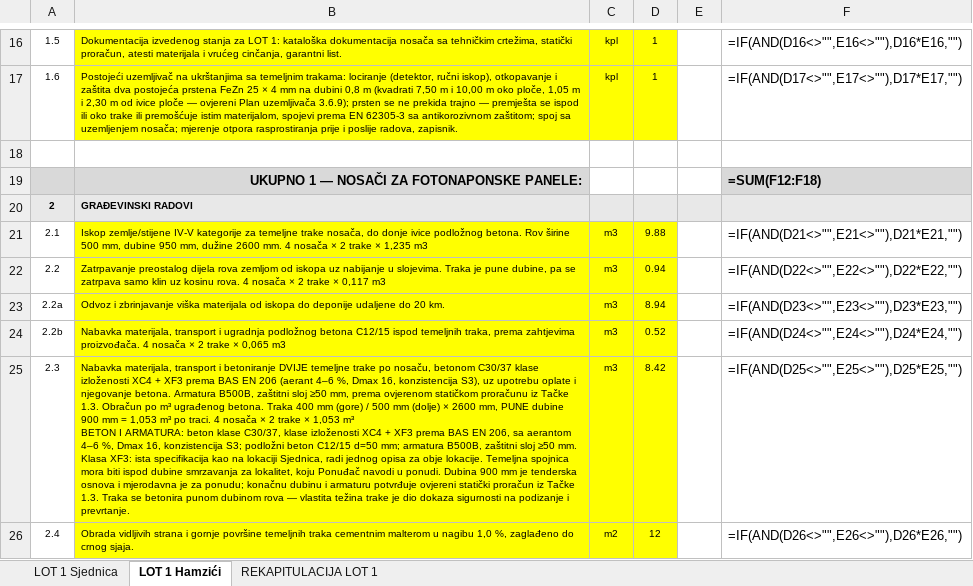
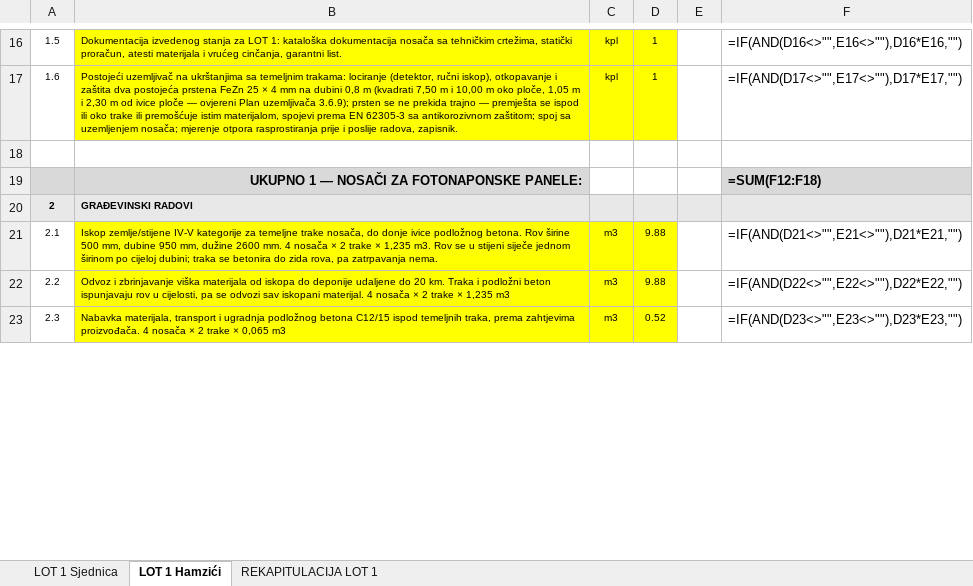
Before and after one commit to ruledicaprio/solar-rfp-engine, an Excel workbook: rfp-hybrid-solar-td/TD-OUTPUT/3.1 PRILOG II TD - Obrazac za cijenu ponude LOT 1 - Sjednica i Hamzici.xlsx, sheet LOT 1 Hamzići, drawn as a sheet; only a part is shown, gaps mark what is left out; values as stored, in another font and other column widths than the file's, no borders; formulas without a stored value are shown as written; removed rows and columns are numbered as before the commit, all else as after; ↵ is a line break in a cell; the diff covers the shown part only; the diff names each change by its address in the sheet, - before the commit and + after, or states it on an @@ line.

```diff
--- a/rfp-hybrid-solar-td/TD-OUTPUT/3.1 PRILOG II TD - Obrazac za cijenu ponude LOT 1 - Sjednica i Hamzici.xlsx (sheet LOT 1 Hamzići)
+++ b/rfp-hybrid-solar-td/TD-OUTPUT/3.1 PRILOG II TD - Obrazac za cijenu ponude LOT 1 - Sjednica i Hamzici.xlsx (sheet LOT 1 Hamzići)
-B21: …× 1,235 m3
+B21: …× 1,235 m3. Rov se u stijeni siječe jednom širinom po cijeloj dubini; traka se betonira do zida rova, pa zatrpavanja nema.
-B22: Zatrpavanje preostalog dijela rova zemljom od iskopa uz nabijanje u slojevima. Traka je pune dubine, pa se zatrpava samo klin uz kosinu rova. 4 nosača × 2 trake × 0,117 m3
+B22: Odvoz i zbrinjavanje viška materijala od iskopa do deponije udaljene do 20 km. Traka i podložni beton ispunjavaju rov u cijelosti, pa se odvozi sav iskopani materijal. 4 nosača × 2 trake × 1,235 m3
-D22: 0.94
+D22: 9.88
-row 23: 2.2a | Odvoz i zbrinjavanje viška materijala od iskopa do deponije udaljene do 20 km. | m3 | 8.94 |  | =IF(AND(D23<>"",E23<>""),D23*E23,"")
-A23: 2.2b
+A23: 2.3
-F23: =IF(AND(D24<>"",E24<>""),D24*E24,"")
+F23: =IF(AND(D23<>"",E23<>""),D23*E23,"")
-row 25: 2.3 | Nabavka materijala, transport i betoniranje DVIJE temeljne trake po nosaču, betonom C30/37 klase izloženosti XC4 + XF3 prema BAS EN 206 (aerant 4–6 %, Dmax 16, konzistencija S3), uz upotrebu oplate i njegovanje betona. Armatura B500B, zaštitni sloj ≥50 mm, prema ovjerenom statičkom proračunu iz Tačke 1.3. Obračun po m³ ugrađenog betona. Traka 400 mm (gore) / 500 mm (dolje) × 2600 mm, PUNE dubine 900 mm = 1,053 m³ po traci. 4 nosača × 2 trake × 1,053 m³ ↵ BETON I ARMATURA: beton klase C30/37, klase izloženosti XC4 + XF3 prema BAS EN 206, sa aerantom 4–6 %, Dmax 16, konzistencija S3; podložni beton C12/15 d=50 mm; armatura B500B, zaštitni sloj ≥50 mm. Klasa XF3: ista specifikacija kao na lokaciji Sjednica, radi jednog opisa za obje lokacije. Temeljna spojnica mora biti ispod dubine smrzavanja za lokalitet, koju Ponuđač navodi u ponudi. Dubina 900 mm je tenderska osnova i mjerodavna je za ponudu; konačnu dubinu i armaturu potvrđuje ovjereni statički proračun iz Tačke 1.3. Traka se betonira punom dubinom rova — vlastita težina trake je dio dokaza sigurnosti na podizanje i prevrtanje. | m3 | 8.42 |  | =IF(AND(D25<>"",E25<>""),D25*E25,"")
-row 26: 2.4 | Obrada vidljivih strana i gornje površine temeljnih traka cementnim malterom u nagibu 1,0 %, zaglađeno do crnog sjaja. | m2 | 12 |  | =IF(AND(D26<>"",E26<>""),D26*E26,"")
```
Also changed, not shown: 2 added rows and 7 edited cells elsewhere in this sheet, sheet LOT 1 Sjednica, sheet REKAPITULACIJA LOT 1, bht-sjednica-final-review/TD-OUTPUT/3.1 PRILOG II TD - predmjer Sjednica Bileca.xlsx, rfp-hybrid-solar-td/TD-OUTPUT/3.1 PRILOG II TD - Obrazac za cijenu ponude LOT 2 - Sjednica i Hamzici.xlsx, 20 other files.
